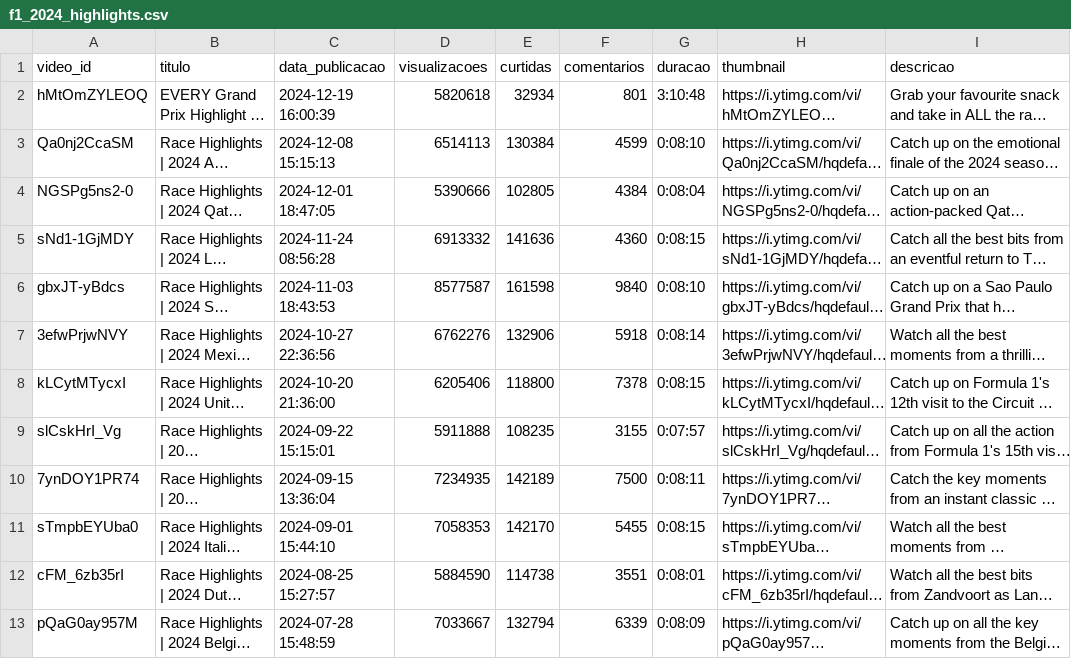
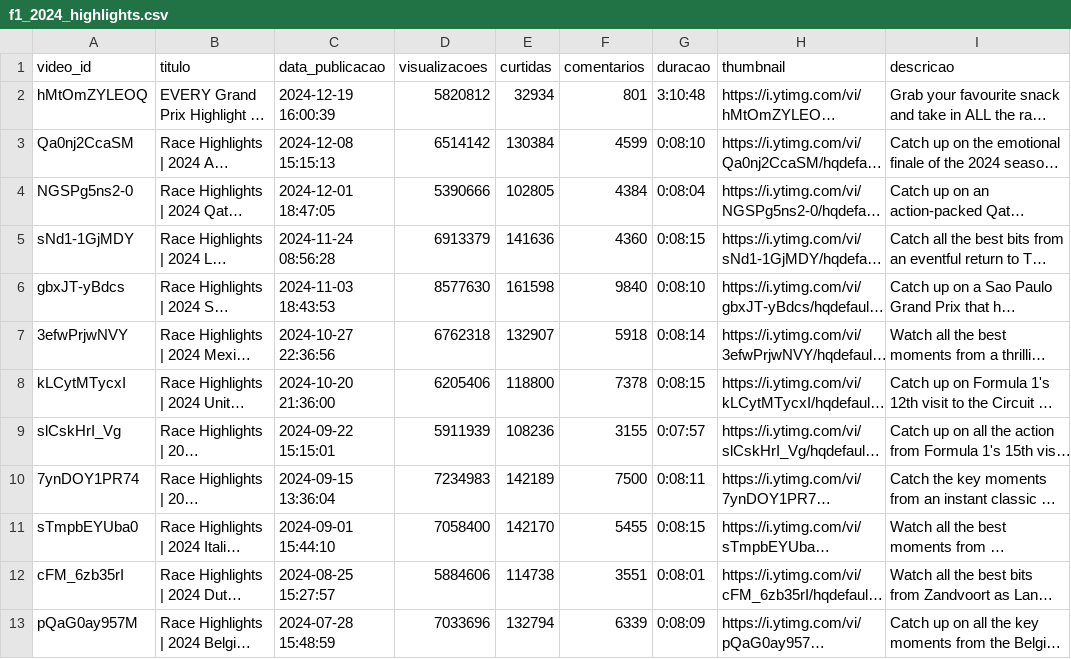
Before and after one commit to tempzz7/raychallenge, a CSV file: f1_2024_highlights.csv, drawn as a sheet; only a part is shown; long unchanged cells end in …; the diff covers the shown part only; the diff names each change by its address in the sheet, - before the commit and + after, or states it on an @@ line.

```diff
--- a/f1_2024_highlights.csv
+++ b/f1_2024_highlights.csv
-D2 (visualizacoes): 5820618
+D2 (visualizacoes): 5820812
-D3 (visualizacoes): 6514113
+D3 (visualizacoes): 6514142
-D5 (visualizacoes): 6913332
+D5 (visualizacoes): 6913379
-D6 (visualizacoes): 8577587
+D6 (visualizacoes): 8577630
-D7 (visualizacoes): 6762276
+D7 (visualizacoes): 6762318
-E7 (curtidas): 132906
+E7 (curtidas): 132907
-D9 (visualizacoes): 5911888
+D9 (visualizacoes): 5911939
-E9 (curtidas): 108235
+E9 (curtidas): 108236
-D10 (visualizacoes): 7234935
+D10 (visualizacoes): 7234983
-D11 (visualizacoes): 7058353
+D11 (visualizacoes): 7058400
-D12 (visualizacoes): 5884590
+D12 (visualizacoes): 5884606
-D13 (visualizacoes): 7033667
+D13 (visualizacoes): 7033696
```
Also changed, not shown: 10 edited cells elsewhere in this file, 1 other file.
